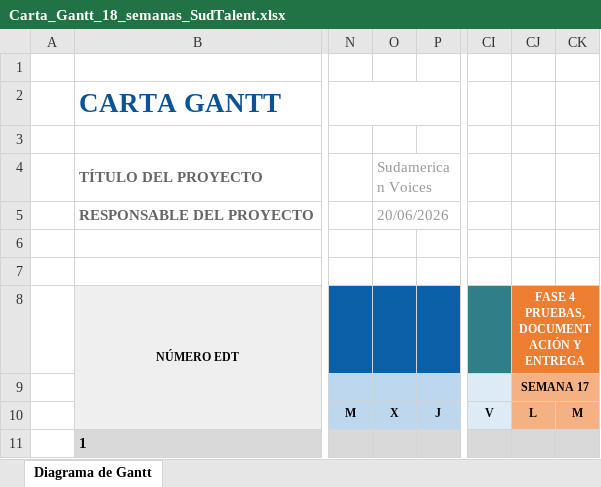
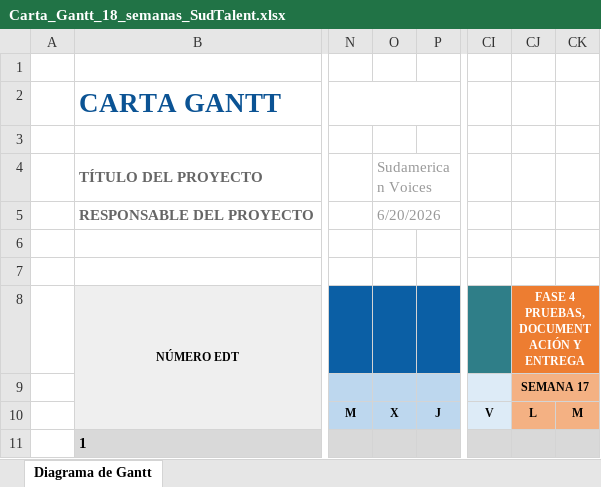
Before and after one commit to papablik24/SudTalent, an Excel workbook: Documentación/Carta_Gantt_18_semanas_SudTalent.xlsx, sheet Diagrama de Gantt, drawn as a sheet; only a part is shown, gaps mark what is left out; values as stored, in another font and other column widths than the file's, no borders; conditional formats not drawn; ↵ is a line break in a cell; the diff names each change by its address in the sheet, - before the commit and + after, or states it on an @@ line.

Commit message:
Correciones varias en diferentes vistas, se actualiza info del proyecto con la ultima informacion

```diff
--- a/Documentación/Carta_Gantt_18_semanas_SudTalent.xlsx (sheet Diagrama de Gantt)
+++ b/Documentación/Carta_Gantt_18_semanas_SudTalent.xlsx (sheet Diagrama de Gantt)
-O5 (Sudamerican Voices): 20/06/2026
+O5 (Sudamerican Voices): 6/20/2026
-CJ8: FASE 4 PRUEBAS, DOCUMENTACIÓN Y ENTREGA
+CJ8: FASE 4 PRUEBAS, ↵ DOCUMENTACIÓN Y ENTREGA
```
